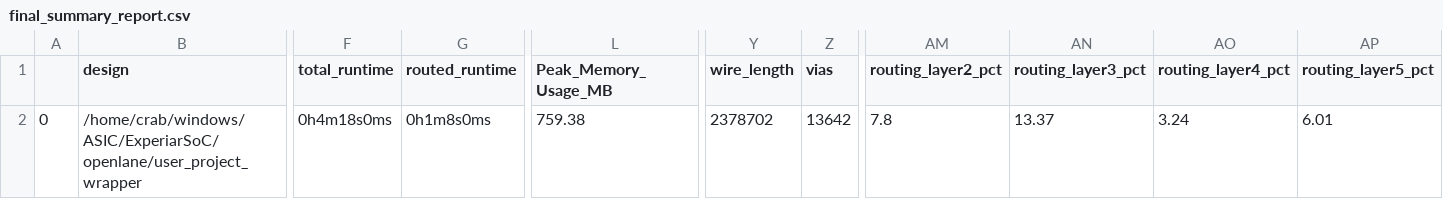
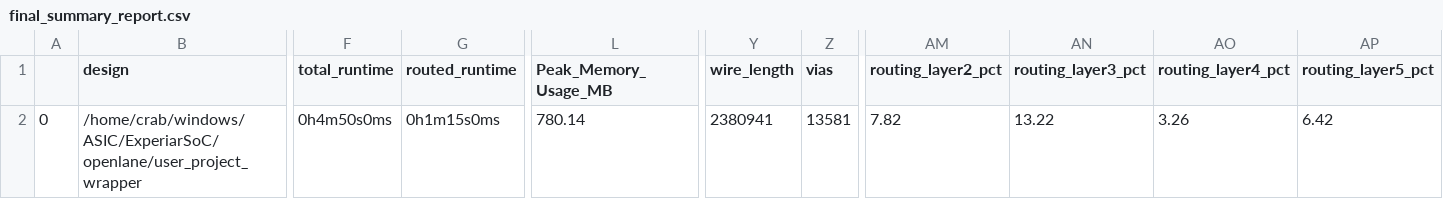
Before and after one commit to Wevel/ExperiarSoC, a CSV file: signoff/user_project_wrapper/final_summary_report.csv, drawn as a sheet; only a part is shown, gaps mark what is left out; the diff names each change by its address in the sheet, - before the commit and + after, or states it on an @@ line.

Commit message:
Fixed undriven interrupt pins. These aren't actually used for anything, but could potentially cause problems with other interrupts.

```diff
--- a/signoff/user_project_wrapper/final_summary_report.csv
+++ b/signoff/user_project_wrapper/final_summary_report.csv
-F2 (total_runtime): 0h4m18s0ms
+F2 (total_runtime): 0h4m50s0ms
-G2 (routed_runtime): 0h1m8s0ms
+G2 (routed_runtime): 0h1m15s0ms
-L2 (Peak_Memory_Usage_MB): 759.38
+L2 (Peak_Memory_Usage_MB): 780.14
-Y2 (wire_length): 2378702
+Y2 (wire_length): 2380941
-Z2 (vias): 13642
+Z2 (vias): 13581
-AM2 (routing_layer2_pct): 7.8
+AM2 (routing_layer2_pct): 7.82
-AN2 (routing_layer3_pct): 13.37
+AN2 (routing_layer3_pct): 13.22
-AO2 (routing_layer4_pct): 3.24
+AO2 (routing_layer4_pct): 3.26
-AP2 (routing_layer5_pct): 6.01
+AP2 (routing_layer5_pct): 6.42
```
Also changed, not shown: 17 other files.
